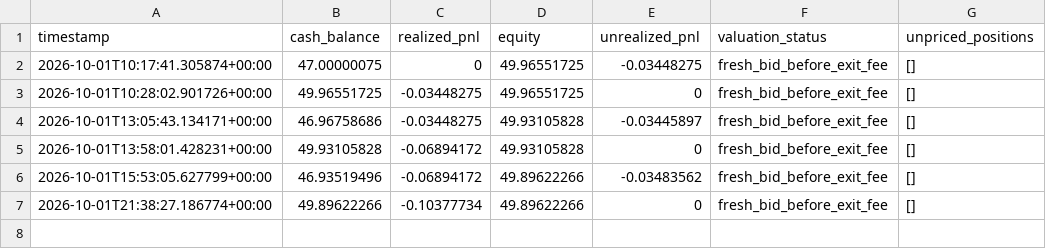
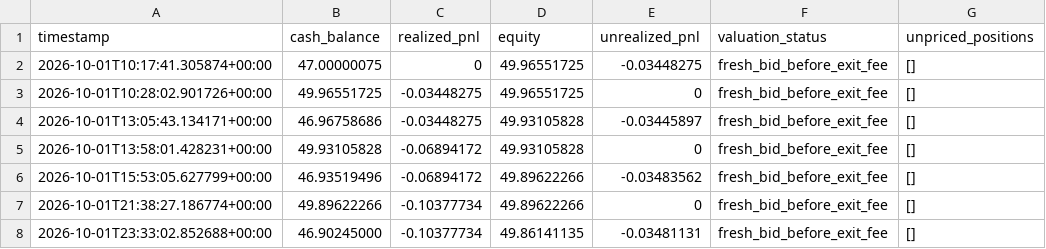
Before and after one commit to AIYAMADAPHOTO/polymarket-free-paper-20260930-001236, a CSV file: freebot-data-v2/portfolio_history.csv, drawn as a sheet; the diff names each change by its address in the sheet, - before the commit and + after, or states it on an @@ line.

```diff
--- a/freebot-data-v2/portfolio_history.csv
+++ b/freebot-data-v2/portfolio_history.csv
+row 8: 2026-10-01T23:33:02.852688+00:00 | 46.90245000 | -0.10377734 | 49.86141135 | -0.03481131 | fresh_bid_before_exit_fee | []
```
Also changed, not shown: freebot-data-v2/free_heartbeat.csv, freebot-data-v2/free_scan_summary.csv, 10 other files.
